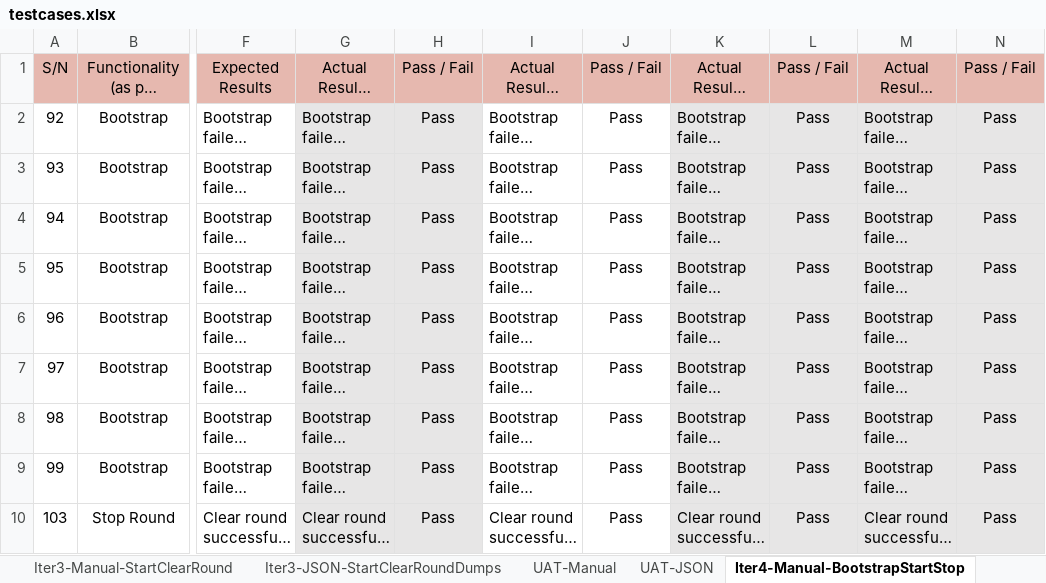
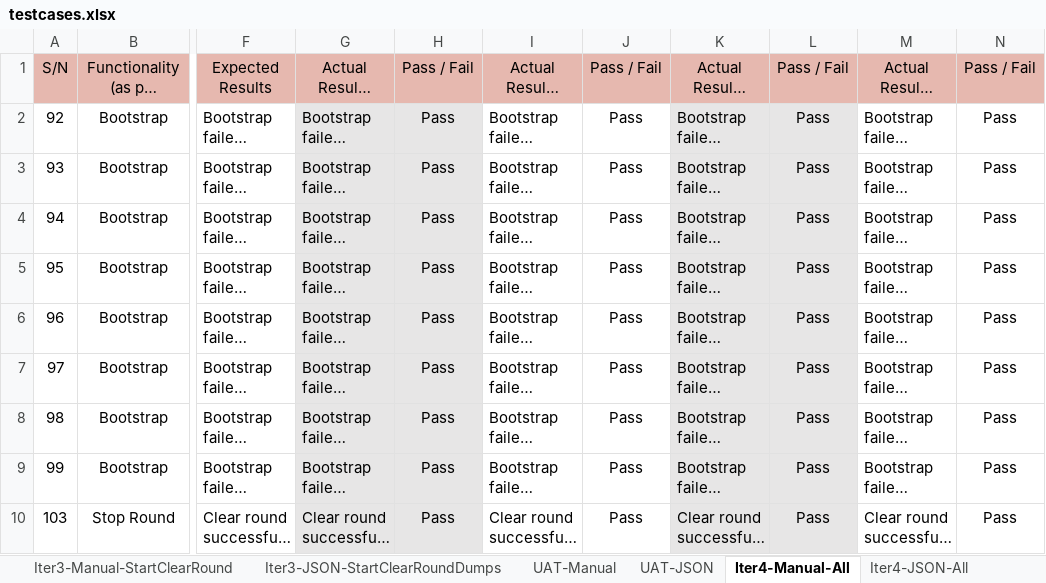
Before and after one commit to weichen-0/Bidding-Online-System, an Excel workbook: testing/testcases.xlsx, sheet Iter4-Manual-All, drawn as a sheet; only a part is shown, gaps mark what is left out; long unchanged cells end in …; values as stored, in another font and other column widths than the file's, no borders; the diff covers the shown part only; the diff names each change by its address in the sheet, - before the commit and + after, or states it on an @@ line.

```diff
--- a/testing/testcases.xlsx (sheet Iter4-Manual-All)
+++ b/testing/testcases.xlsx (sheet Iter4-Manual-All)
-sheet tab: Iter4-Manual-BootstrapStartStop
+sheet tab: Iter4-Manual-All
-M2:N10 fill: #E7E6E6
+M2:N10 fill: none
```
Also changed, not shown: 7 added rows and cell formats elsewhere in this sheet, sheet Iter4-JSON-All, sheet Test Plan, other sheet tabs.
